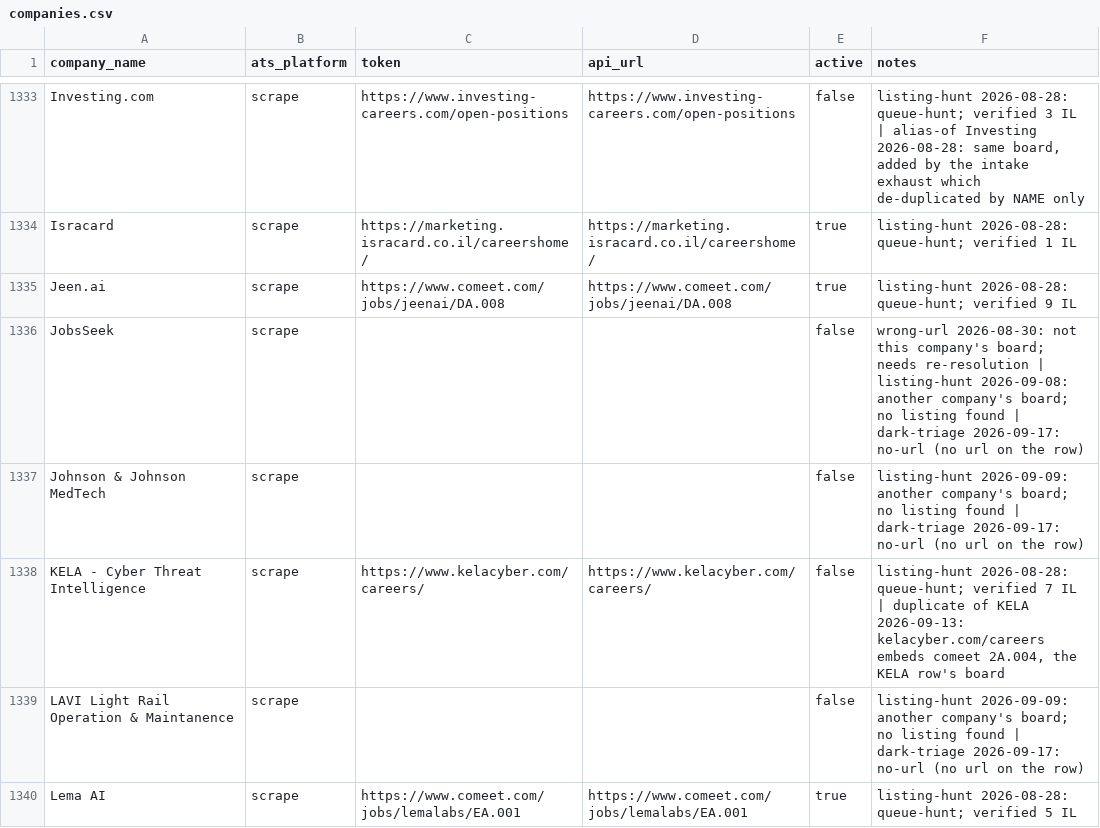
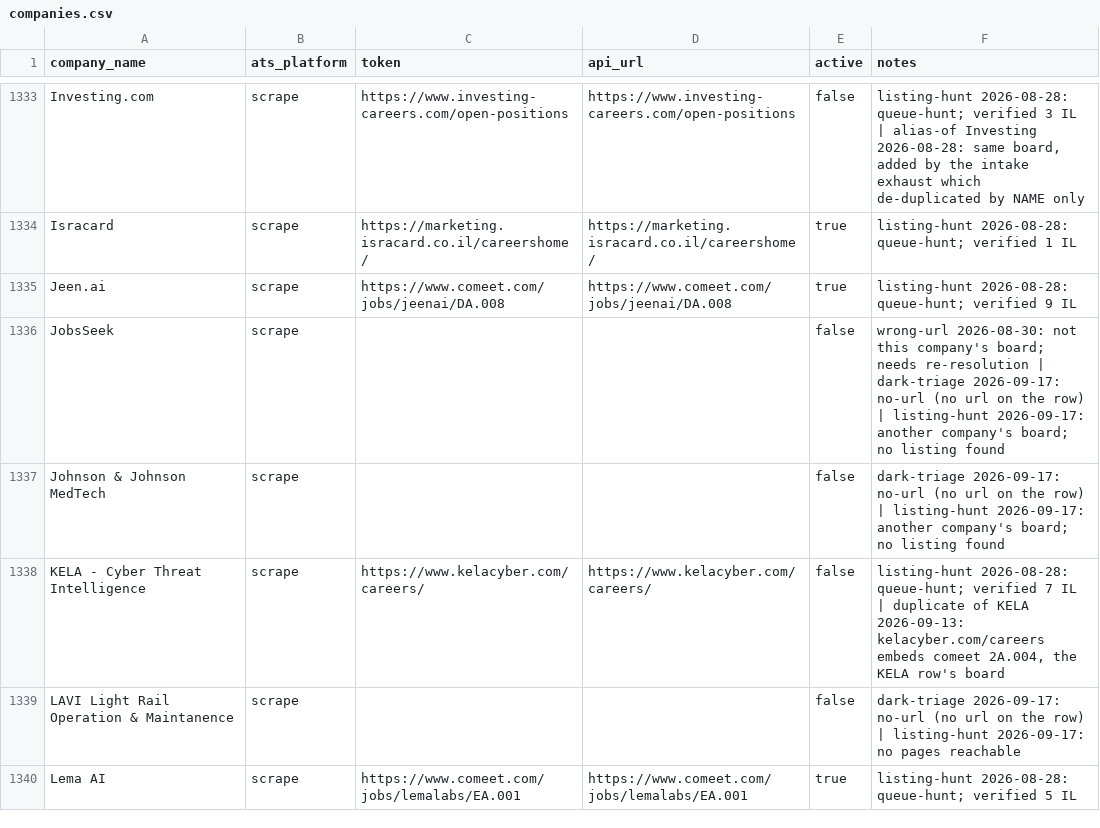
Before and after one commit to AnalystJobsIL/pipeline, a CSV file: companies.csv, drawn as a sheet; only a part is shown, gaps mark what is left out; the diff covers the shown part only.

Commit message:
listing-hunt 2026-09-18 (schedule run 35279027294) [skip ci]

```diff
--- a/companies.csv
+++ b/companies.csv
@@ -1335,6 +1335,6 @@ Isracard,scrape,https://marketing.isracard.co.il/careershome/,https://marketing.
 Jeen.ai,scrape,https://www.comeet.com/jobs/jeenai/DA.008,https://www.comeet.com/jobs/jeenai/DA.008,true,listing-hunt 2026-08-28: queue-hunt; verified 9 IL
-JobsSeek,scrape,,,false,wrong-url 2026-08-30: not this company's board; needs re-resolution | listing-hunt 2026-09-08: another company's board; no listing found | dark-triage 2026-09-17: no-url (no url on the row)
-Johnson & Johnson MedTech,scrape,,,false,listing-hunt 2026-09-09: another company's board; no listing found | dark-triage 2026-09-17: no-url (no url on the row)
+JobsSeek,scrape,,,false,wrong-url 2026-08-30: not this company's board; needs re-resolution | dark-triage 2026-09-17: no-url (no url on the row) | listing-hunt 2026-09-17: another company's board; no listing found
+Johnson & Johnson MedTech,scrape,,,false,dark-triage 2026-09-17: no-url (no url on the row) | listing-hunt 2026-09-17: another company's board; no listing found
 KELA - Cyber Threat Intelligence,scrape,https://www.kelacyber.com/careers/,https://www.kelacyber.com/careers/,false,"listing-hunt 2026-08-28: queue-hunt; verified 7 IL | duplicate of KELA 2026-09-13: kelacyber.com/careers embeds comeet 2A.004, the KELA row's board"
-LAVI Light Rail Operation & Maintanence,scrape,,,false,listing-hunt 2026-09-09: another company's board; no listing found | dark-triage 2026-09-17: no-url (no url on the row)
+LAVI Light Rail Operation & Maintanence,scrape,,,false,dark-triage 2026-09-17: no-url (no url on the row) | listing-hunt 2026-09-17: no pages reachable
 Lema AI,scrape,https://www.comeet.com/jobs/lemalabs/EA.001,https://www.comeet.com/jobs/lemalabs/EA.001,true,listing-hunt 2026-08-28: queue-hunt; verified 5 IL
```
Also changed, not shown: 12 added rows and 115 edited cells elsewhere in this file, 9 other files.
